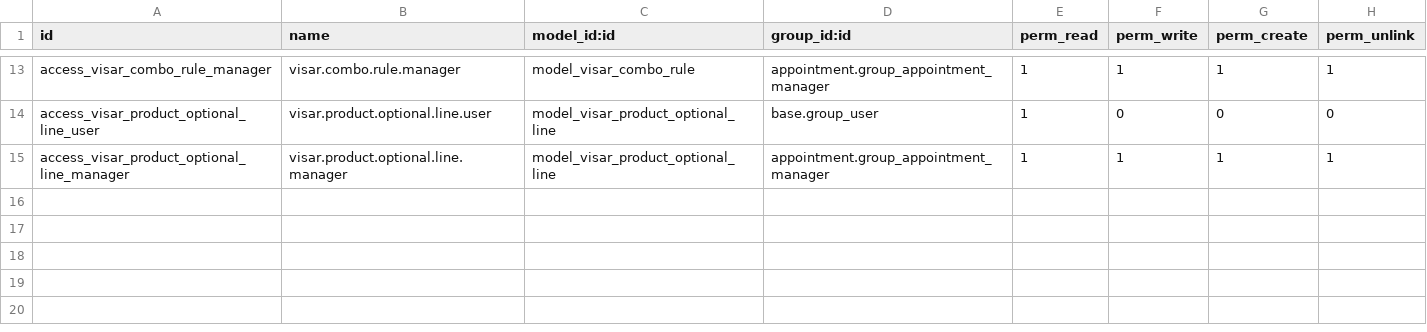
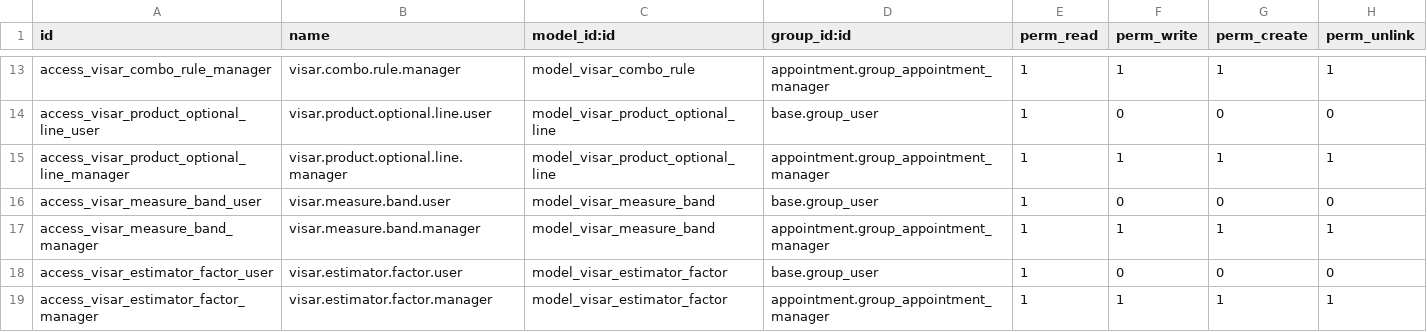
Before and after one commit to hanovamx/visar-homes, a CSV file: visar_base/security/ir.model.access.csv, drawn as a sheet; only a part is shown, gaps mark what is left out.

```diff
--- a/visar_base/security/ir.model.access.csv
+++ b/visar_base/security/ir.model.access.csv
@@ -15 +15,5 @@ access_visar_product_optional_line_user,visar.product.optional.line.user,model_v
 access_visar_product_optional_line_manager,visar.product.optional.line.manager,model_visar_product_optional_line,appointment.group_appointment_manager,1,1,1,1
+access_visar_measure_band_user,visar.measure.band.user,model_visar_measure_band,base.group_user,1,0,0,0
+access_visar_measure_band_manager,visar.measure.band.manager,model_visar_measure_band,appointment.group_appointment_manager,1,1,1,1
+access_visar_estimator_factor_user,visar.estimator.factor.user,model_visar_estimator_factor,base.group_user,1,0,0,0
+access_visar_estimator_factor_manager,visar.estimator.factor.manager,model_visar_estimator_factor,appointment.group_appointment_manager,1,1,1,1
```
Also changed, not shown: 14 other files.
